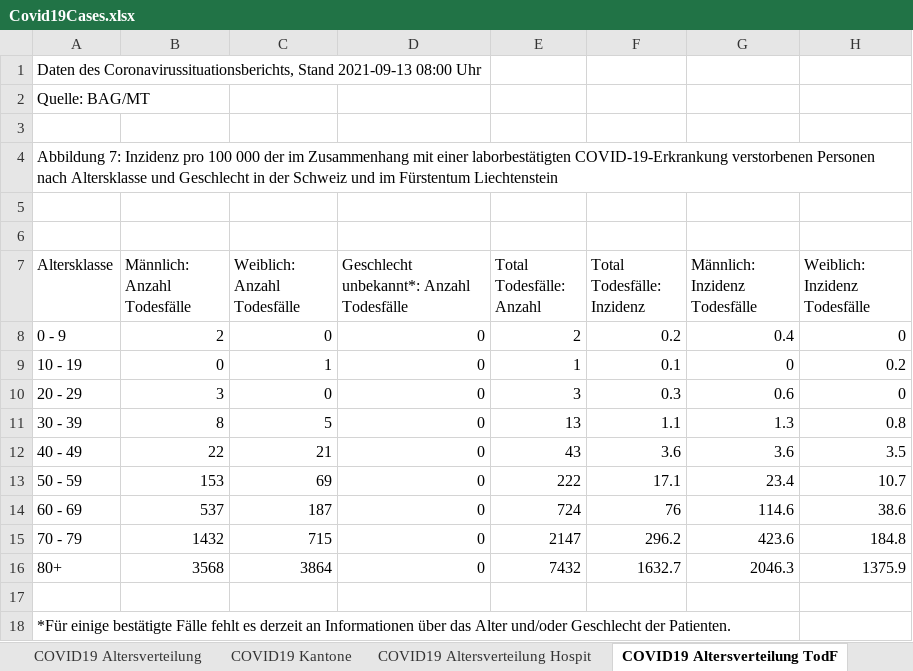
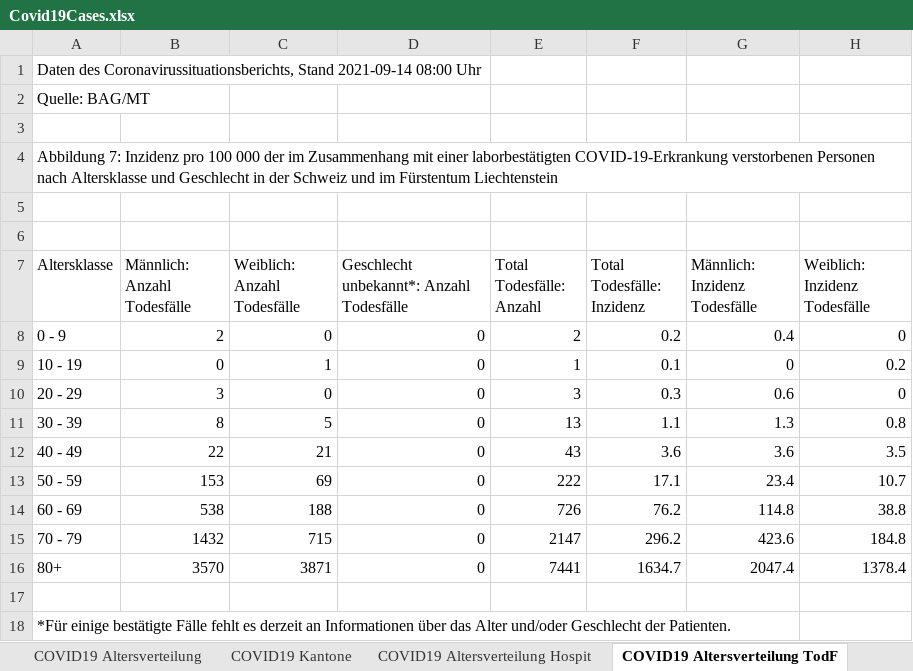
Before and after one commit to dankaufmann/f-curve, an Excel workbook: Data/Covid19Cases.xlsx, sheet COVID19 Altersverteilung TodF, drawn as a sheet; values as stored, in another font and other column widths than the file's, no borders; the diff names each change by its address in the sheet, - before the commit and + after, or states it on an @@ line.

```diff
--- a/Data/Covid19Cases.xlsx (sheet COVID19 Altersverteilung TodF)
+++ b/Data/Covid19Cases.xlsx (sheet COVID19 Altersverteilung TodF)
-A1 (Altersklasse): …Coronavirussituationsberichts, Stand 2021-09-13 08:00 Uhr
+A1 (Altersklasse): …Coronavirussituationsberichts, Stand 2021-09-14 08:00 Uhr
-B14 (Männlich: Anzahl Todesfälle): 537
+B14 (Männlich: Anzahl Todesfälle): 538
-C14 (Weiblich: Anzahl Todesfälle): 187
+C14 (Weiblich: Anzahl Todesfälle): 188
-E14 (Total Todesfälle: Anzahl): 724
+E14 (Total Todesfälle: Anzahl): 726
-F14 (Total Todesfälle: Inzidenz): 76
+F14 (Total Todesfälle: Inzidenz): 76.2
-G14 (Männlich: Inzidenz Todesfälle): 114.6
+G14 (Männlich: Inzidenz Todesfälle): 114.8
-H14 (Weiblich: Inzidenz Todesfälle): 38.6
+H14 (Weiblich: Inzidenz Todesfälle): 38.8
-B16 (Männlich: Anzahl Todesfälle): 3568
+B16 (Männlich: Anzahl Todesfälle): 3570
-C16 (Weiblich: Anzahl Todesfälle): 3864
+C16 (Weiblich: Anzahl Todesfälle): 3871
-E16 (Total Todesfälle: Anzahl): 7432
+E16 (Total Todesfälle: Anzahl): 7441
-F16 (Total Todesfälle: Inzidenz): 1632.7
+F16 (Total Todesfälle: Inzidenz): 1634.7
-G16 (Männlich: Inzidenz Todesfälle): 2046.3
+G16 (Männlich: Inzidenz Todesfälle): 2047.4
-H16 (Weiblich: Inzidenz Todesfälle): 1375.9
+H16 (Weiblich: Inzidenz Todesfälle): 1378.4
```
Also changed, not shown: sheet COVID19 Zahlen, sheet COVID19 Kantone, sheet COVID19 Altersverteilung, sheet COVID19 Altersverteilung Hospit, sheet COVID19 Isolation Quarantäne, Data/Covid19CasesJH.xlsx, 43 other files.
